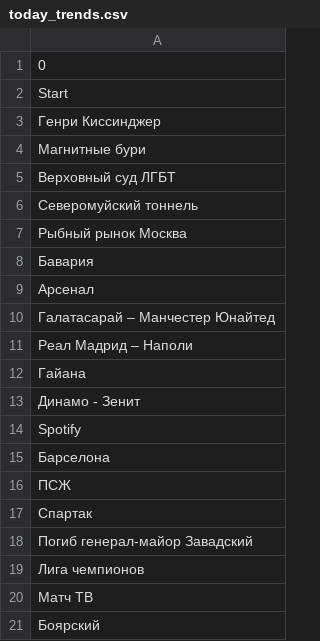
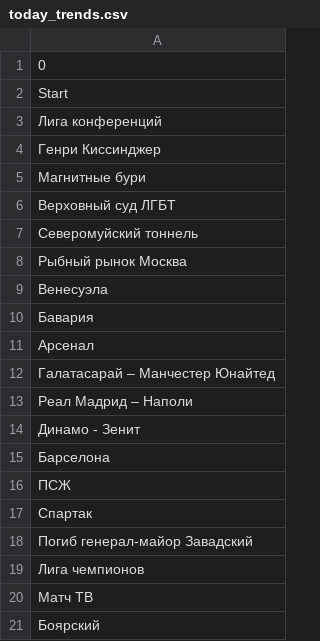
Before and after one commit to kupletist/seo, a CSV file: today_trends.csv, drawn as a sheet; removed rows and columns are numbered as before the commit, all else as after; the diff names each change by its address in the sheet, - before the commit and + after, or states it on an @@ line.

Commit message:
Добавлены файлы today_trends.csv / realtime_trends.csv

```diff
--- a/today_trends.csv
+++ b/today_trends.csv
+row 3: Лига конференций
+row 9: Венесуэла
-row 12: Гайана
-row 14: Spotify
```
Also changed, not shown: realtime_trends.csv.
